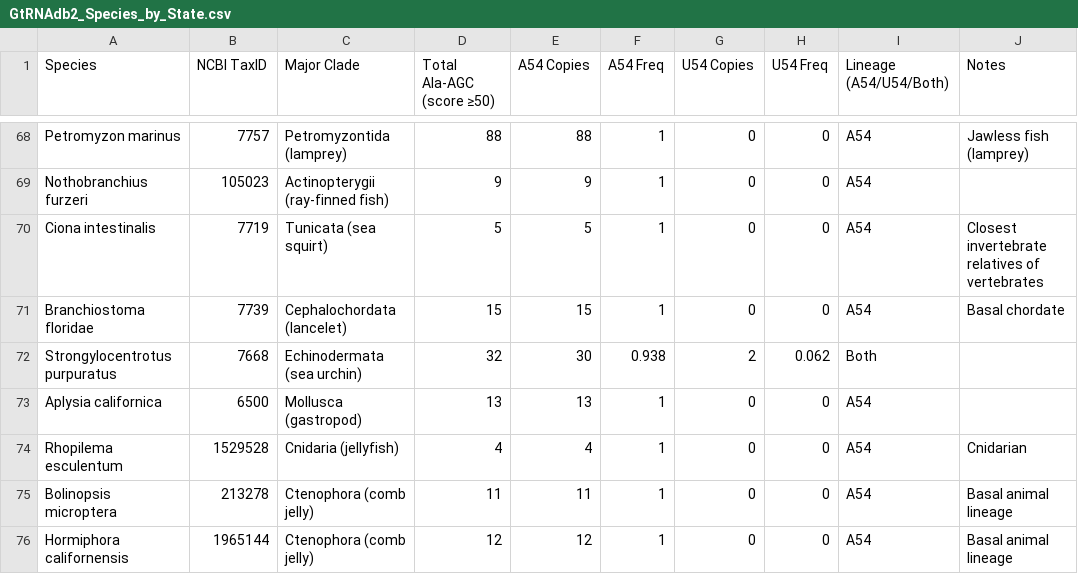
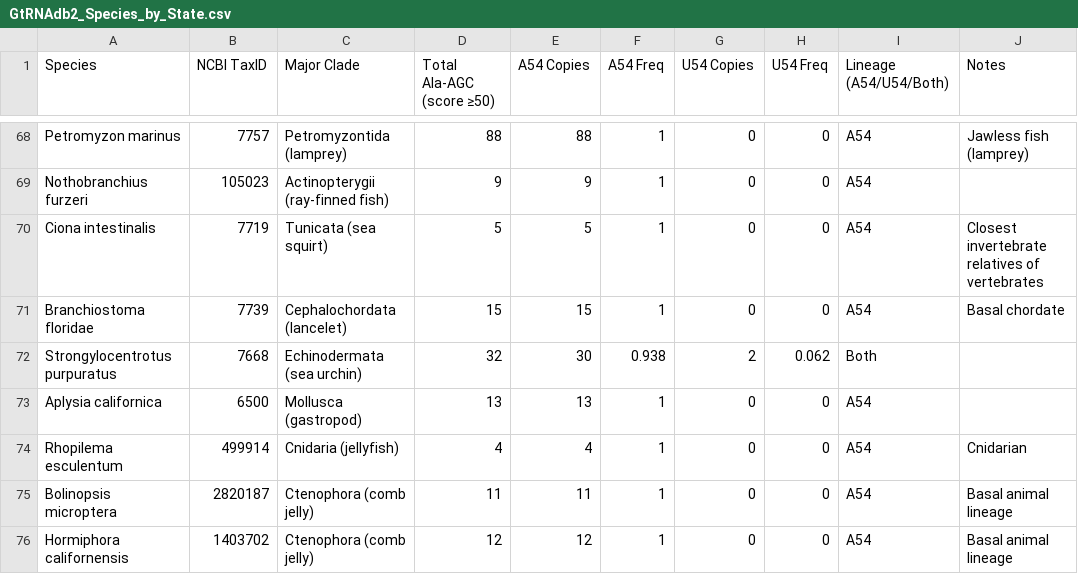
Before and after one commit to KaavyaU/Ala-AGC-Lineage-Divergence, a CSV file: GtRNAdb2_Species_by_State.csv, drawn as a sheet; only a part is shown, gaps mark what is left out; the diff covers the shown part only.

Commit message:
Fixed NCBI TaxID Issues

```diff
--- a/GtRNAdb2_Species_by_State.csv
+++ b/GtRNAdb2_Species_by_State.csv
@@ -73,4 +73,4 @@ Strongylocentrotus purpuratus,7668,Echinodermata (sea urchin),32,30,0.938,2,0.06
 Aplysia californica,6500,Mollusca (gastropod),13,13,1,0,0,A54,
-Rhopilema esculentum,1529528,Cnidaria (jellyfish),4,4,1,0,0,A54,Cnidarian
-Bolinopsis microptera,213278,Ctenophora (comb jelly),11,11,1,0,0,A54,Basal animal lineage
-Hormiphora californensis,1965144,Ctenophora (comb jelly),12,12,1,0,0,A54,Basal animal lineage
+Rhopilema esculentum,499914,Cnidaria (jellyfish),4,4,1,0,0,A54,Cnidarian
+Bolinopsis microptera,2820187,Ctenophora (comb jelly),11,11,1,0,0,A54,Basal animal lineage
+Hormiphora californensis,1403702,Ctenophora (comb jelly),12,12,1,0,0,A54,Basal animal lineage
```
Also changed, not shown: 1 added row, 1 removed row and 15 edited cells elsewhere in this file, 1 other file.
